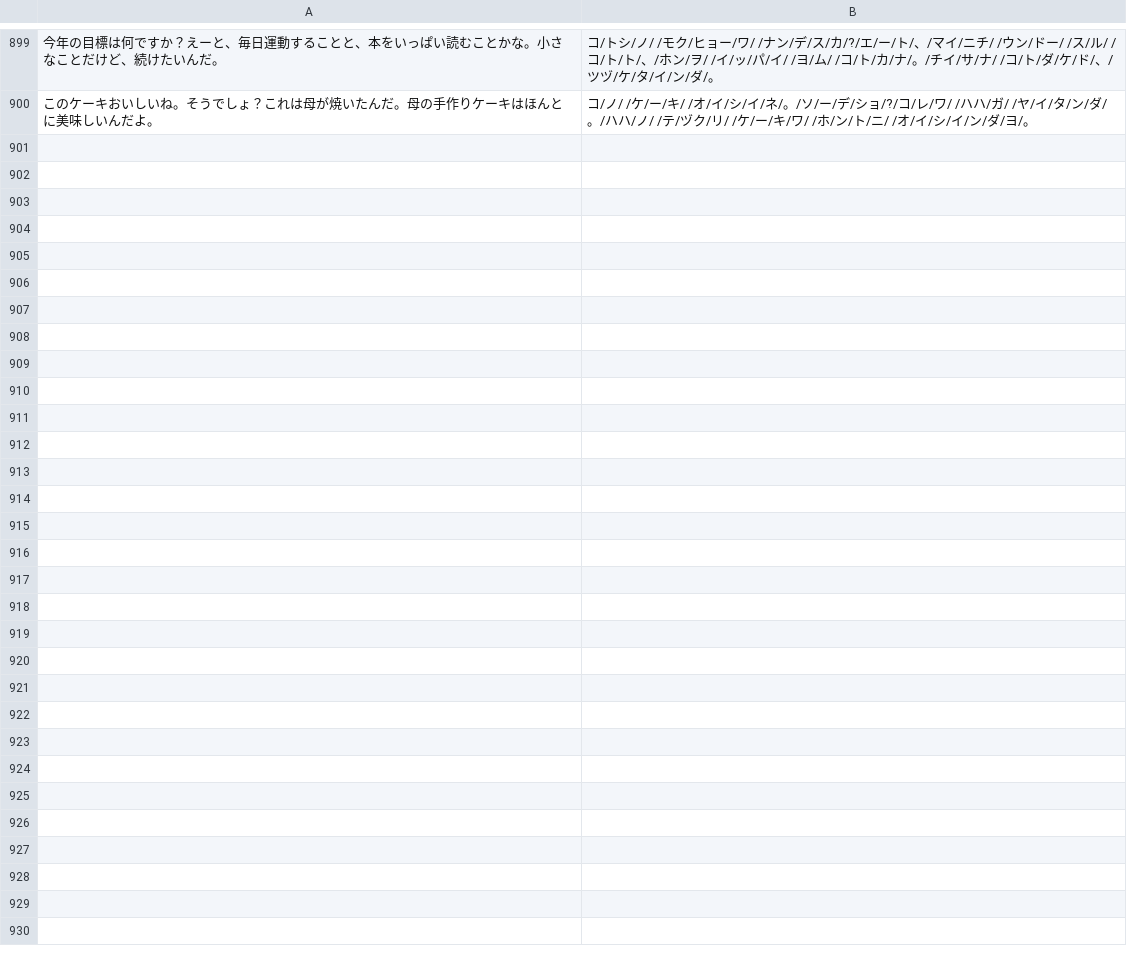
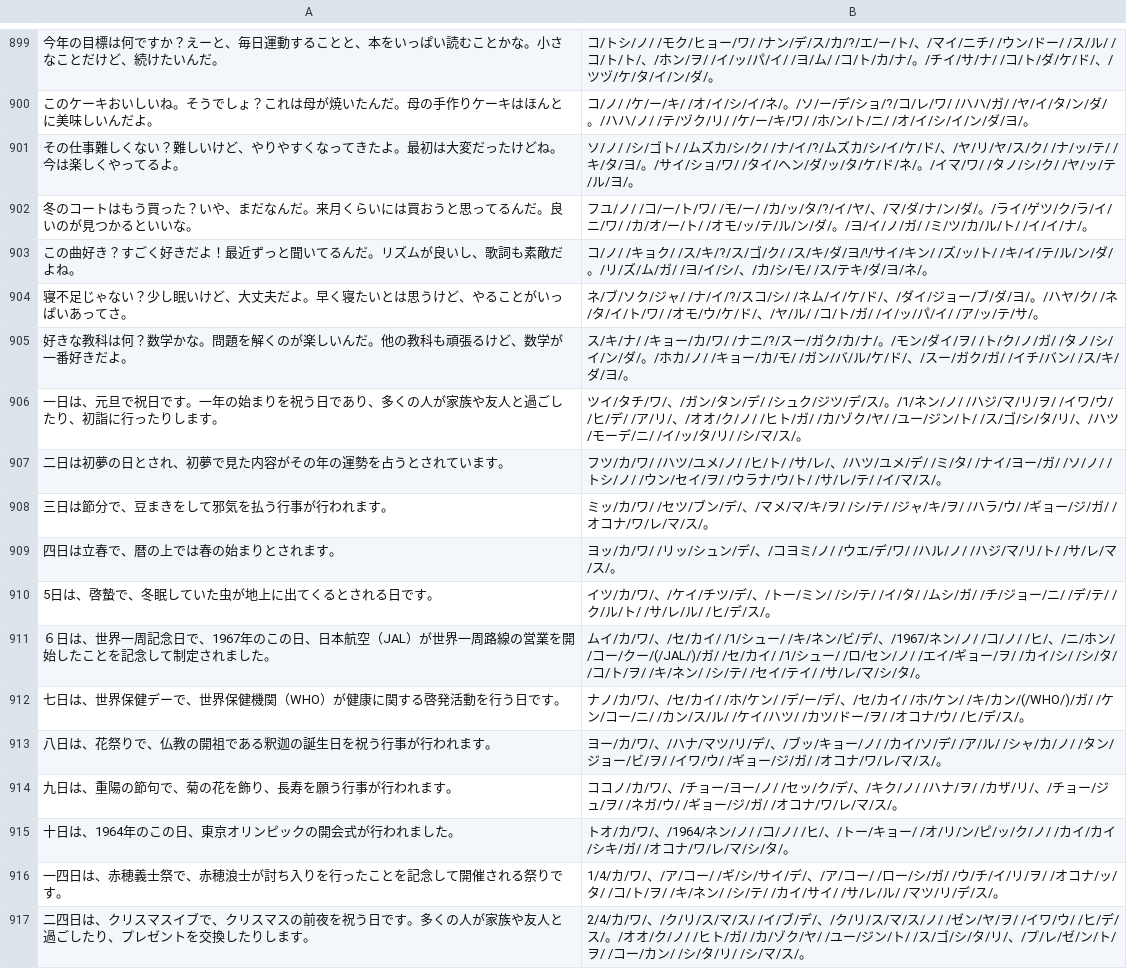
Before and after one commit to ji6czd/momo, a TSV file: dataset/basic_raw.tsv, drawn as a sheet; only a part is shown, gaps mark what is left out; the diff names each change by its address in the sheet, - before the commit and + after, or states it on an @@ line.

Commit message:
* Data added.

```diff
--- a/dataset/basic_raw.tsv
+++ b/dataset/basic_raw.tsv
+row 901: その仕事難しくない？難しいけど、やりやすくなってきたよ。最初は大変だったけどね。今は楽しくやってるよ。 | ソ/ノ/ /シ/ゴト/ /ムズカ/シ/ク/ /ナ/イ/?/ムズカ/シ/イ/ケ/ド/、/ヤ/リ/ヤ/ス/ク/ /ナ/ッ/テ/ /キ/タ/ヨ/。/サイ/ショ/ワ/ /タイ/ヘン/ダ/ッ/タ/ケ/ド/ネ/。/イマ/ワ/ /タノ/シ/ク/ /ヤ/ッ/テ/ル/ヨ/。
+row 902: 冬のコートはもう買った？いや、まだなんだ。来月くらいには買おうと思ってるんだ。良いのが見つかるといいな。 | フユ/ノ/ /コ/ー/ト/ワ/ /モ/ー/ /カ/ッ/タ/?/イ/ヤ/、/マ/ダ/ナ/ン/ダ/。/ライ/ゲツ/ク/ラ/イ/ニ/ワ/ /カ/オ/ー/ト/ /オモ/ッ/テ/ル/ン/ダ/。/ヨ/イ/ノ/ガ/ /ミ/ツ/カ/ル/ト/ /イ/イ/ナ/。
+row 903: この曲好き？すごく好きだよ！最近ずっと聞いてるんだ。リズムが良いし、歌詞も素敵だよね。 | コ/ノ/ /キョク/ /ス/キ/?/ス/ゴ/ク/ /ス/キ/ダ/ヨ/!/サイ/キン/ /ズ/ッ/ト/ /キ/イ/テ/ル/ン/ダ/。/リ/ズ/ム/ガ/ /ヨ/イ/シ/、/カ/シ/モ/ /ス/テキ/ダ/ヨ/ネ/。
+row 904: 寝不足じゃない？少し眠いけど、大丈夫だよ。早く寝たいとは思うけど、やることがいっぱいあってさ。 | ネ/ブ/ソク/ジャ/ /ナ/イ/?/スコ/シ/ /ネム/イ/ケ/ド/、/ダイ/ジョー/ブ/ダ/ヨ/。/ハヤ/ク/ /ネ/タ/イ/ト/ワ/ /オモ/ウ/ケ/ド/、/ヤ/ル/ /コ/ト/ガ/ /イ/ッ/パ/イ/ /ア/ッ/テ/サ/。
+row 905: 好きな教科は何？数学かな。問題を解くのが楽しいんだ。他の教科も頑張るけど、数学が一番好きだよ。 | ス/キ/ナ/ /キョー/カ/ワ/ /ナニ/?/スー/ガク/カ/ナ/。/モン/ダイ/ヲ/ /ト/ク/ノ/ガ/ /タノ/シ/イ/ン/ダ/。/ホカ/ノ/ /キョー/カ/モ/ /ガン/バ/ル/ケ/ド/、/スー/ガク/ガ/ /イチ/バン/ /ス/キ/ダ/ヨ/。
+row 906: 一日は、元旦で祝日です。一年の始まりを祝う日であり、多くの人が家族や友人と過ごしたり、初詣に行ったりします。 | ツイ/タチ/ワ/、/ガン/タン/デ/ /シュク/ジツ/デ/ス/。/1/ネン/ノ/ /ハジ/マ/リ/ヲ/ /イワ/ウ/ /ヒ/デ/ /ア/リ/、/オオ/ク/ノ/ /ヒト/ガ/ /カ/ゾク/ヤ/ /ユー/ジン/ト/ /ス/ゴ/シ/タ/リ/、/ハツ/モーデ/ニ/ /イ/ッ/タ/リ/ /シ/マ/ス/。
+row 907: 二日は初夢の日とされ、初夢で見た内容がその年の運勢を占うとされています。 | フツ/カ/ワ/ /ハツ/ユメ/ノ/ /ヒ/ト/ /サ/レ/、/ハツ/ユメ/デ/ /ミ/タ/ /ナイ/ヨー/ガ/ /ソ/ノ/ /トシ/ノ/ /ウン/セイ/ヲ/ /ウラナ/ウ/ト/ /サ/レ/テ/ /イ/マ/ス/。
+row 908: 三日は節分で、豆まきをして邪気を払う行事が行われます。 | ミッ/カ/ワ/ /セツ/ブン/デ/、/マメ/マ/キ/ヲ/ /シ/テ/ /ジャ/キ/ヲ/ /ハラ/ウ/ /ギョー/ジ/ガ/ /オコナ/ワ/レ/マ/ス/。
+row 909: 四日は立春で、暦の上では春の始まりとされます。 | ヨッ/カ/ワ/ /リッ/シュン/デ/、/コヨミ/ノ/ /ウエ/デ/ワ/ /ハル/ノ/ /ハジ/マ/リ/ト/ /サ/レ/マ/ス/。
+row 910: 5日は、啓蟄で、冬眠していた虫が地上に出てくるとされる日です。 | イツ/カ/ワ/、/ケイ/チツ/デ/、/トー/ミン/ /シ/テ/ /イ/タ/ /ムシ/ガ/ /チ/ジョー/ニ/ /デ/テ/ /ク/ル/ト/ /サ/レ/ル/ /ヒ/デ/ス/。
+row 911: ６日は、世界一周記念日で、1967年のこの日、日本航空（JAL）が世界一周路線の営業を開始したことを記念して制定されました。 | ムイ/カ/ワ/、/セ/カイ/ /1/シュー/ /キ/ネン/ビ/デ/、/1967/ネン/ノ/ /コ/ノ/ /ヒ/、/ニ/ホン/ /コー/クー/(/JAL/)/ガ/ /セ/カイ/ /1/シュー/ /ロ/セン/ノ/ /エイ/ギョー/ヲ/ /カイ/シ/ /シ/タ/ /コ/ト/ヲ/ /キ/ネン/ /シ/テ/ /セイ/テイ/ /サ/レ/マ/シ/タ/。
+row 912: 七日は、世界保健デーで、世界保健機関（WHO）が健康に関する啓発活動を行う日です。 | ナノ/カ/ワ/、/セ/カイ/ /ホ/ケン/ /デ/ー/デ/、/セ/カイ/ /ホ/ケン/ /キ/カン/(/WHO/)/ガ/ /ケン/コー/ニ/ /カン/ス/ル/ /ケイ/ハツ/ /カツ/ドー/ヲ/ /オコナ/ウ/ /ヒ/デ/ス/。
+row 913: 八日は、花祭りで、仏教の開祖である釈迦の誕生日を祝う行事が行われます。 | ヨー/カ/ワ/、/ハナ/マツ/リ/デ/、/ブッ/キョー/ノ/ /カイ/ソ/デ/ /ア/ル/ /シャ/カ/ノ/ /タン/ジョー/ビ/ヲ/ /イワ/ウ/ /ギョー/ジ/ガ/ /オコナ/ワ/レ/マ/ス/。
+row 914: 九日は、重陽の節句で、菊の花を飾り、長寿を願う行事が行われます。 | ココノ/カ/ワ/、/チョー/ヨー/ノ/ /セッ/ク/デ/、/キク/ノ/ /ハナ/ヲ/ /カザ/リ/、/チョー/ジュ/ヲ/ /ネガ/ウ/ /ギョー/ジ/ガ/ /オコナ/ワ/レ/マ/ス/。
+row 915: 十日は、1964年のこの日、東京オリンピックの開会式が行われました。 | トオ/カ/ワ/、/1964/ネン/ノ/ /コ/ノ/ /ヒ/、/トー/キョー/ /オ/リ/ン/ピ/ッ/ク/ノ/ /カイ/カイ/シキ/ガ/ /オコナ/ワ/レ/マ/シ/タ/。
+row 916: 一四日は、赤穂義士祭で、赤穂浪士が討ち入りを行ったことを記念して開催される祭りです。 | 1/4/カ/ワ/、/ア/コー/ /ギ/シ/サイ/デ/、/ア/コー/ /ロー/シ/ガ/ /ウ/チ/イ/リ/ヲ/ /オコナ/ッ/タ/ /コ/ト/ヲ/ /キ/ネン/ /シ/テ/ /カイ/サイ/ /サ/レ/ル/ /マツ/リ/デ/ス/。
+row 917: 二四日は、クリスマスイブで、クリスマスの前夜を祝う日です。多くの人が家族や友人と過ごしたり、プレゼントを交換したりします。 | 2/4/カ/ワ/、/ク/リ/ス/マ/ス/ /イ/ブ/デ/、/ク/リ/ス/マ/ス/ノ/ /ゼン/ヤ/ヲ/ /イワ/ウ/ /ヒ/デ/ス/。/オオ/ク/ノ/ /ヒト/ガ/ /カ/ゾク/ヤ/ /ユー/ジン/ト/ /ス/ゴ/シ/タ/リ/、/プ/レ/ゼ/ン/ト/ヲ/ /コー/カン/ /シ/タ/リ/ /シ/マ/ス/。
```
Also changed, not shown: 2 other files.
